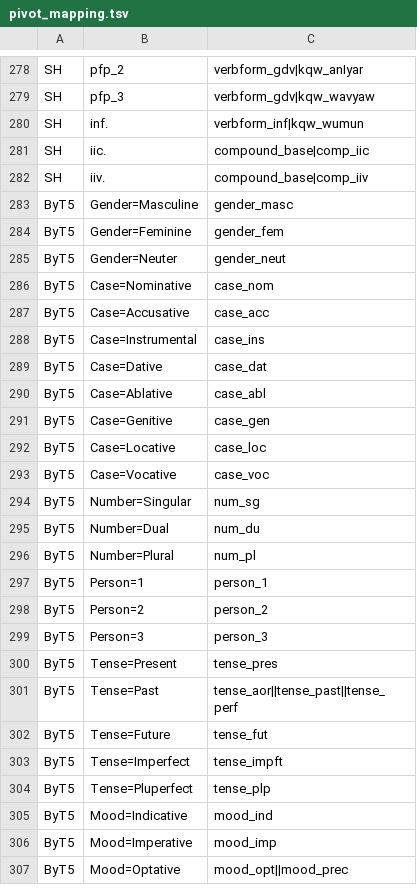
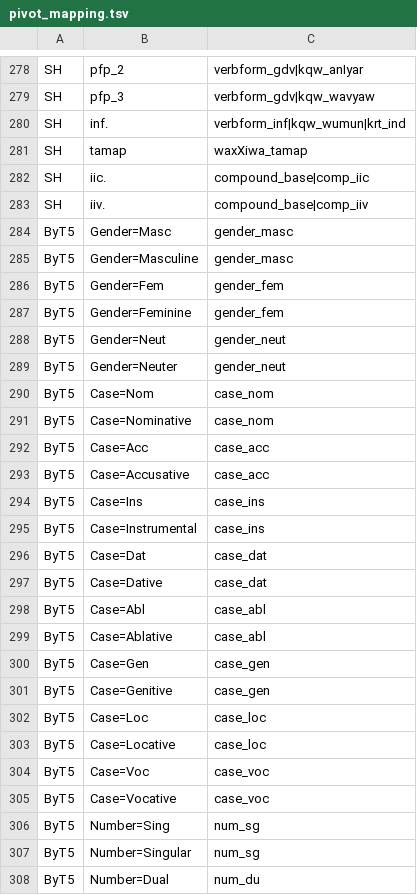
Before and after one commit to SriramKrishnan8/sanskrit-morph-converter, a TSV file: src/sanskrit_morph_converter/data/pivot_mapping.tsv, drawn as a sheet; only a part is shown, gaps mark what is left out; the shorter side is filled out with more unchanged rows; the diff covers the shown part only.

Commit message:
Updated pivot_mapping.tsv

```diff
--- a/src/sanskrit_morph_converter/data/pivot_mapping.tsv
+++ b/src/sanskrit_morph_converter/data/pivot_mapping.tsv
@@ -279,16 +279,29 @@ SH	pfp_2	verbform_gdv|kqw_anIyar
 SH	pfp_3	verbform_gdv|kqw_wavyaw
-SH	inf.	verbform_inf|kqw_wumun
+SH	inf.	verbform_inf|kqw_wumun|krt_ind
+SH	tamap	waxXiwa_tamap
 SH	iic.	compound_base|comp_iic
 SH	iiv.	compound_base|comp_iiv
+ByT5	Gender=Masc	gender_masc
 ByT5	Gender=Masculine	gender_masc
+ByT5	Gender=Fem	gender_fem
 ByT5	Gender=Feminine	gender_fem
+ByT5	Gender=Neut	gender_neut
 ByT5	Gender=Neuter	gender_neut
+ByT5	Case=Nom	case_nom
 ByT5	Case=Nominative	case_nom
+ByT5	Case=Acc	case_acc
 ByT5	Case=Accusative	case_acc
+ByT5	Case=Ins	case_ins
 ByT5	Case=Instrumental	case_ins
+ByT5	Case=Dat	case_dat
 ByT5	Case=Dative	case_dat
+ByT5	Case=Abl	case_abl
 ByT5	Case=Ablative	case_abl
+ByT5	Case=Gen	case_gen
 ByT5	Case=Genitive	case_gen
+ByT5	Case=Loc	case_loc
 ByT5	Case=Locative	case_loc
+ByT5	Case=Voc	case_voc
 ByT5	Case=Vocative	case_voc
+ByT5	Number=Sing	num_sg
 ByT5	Number=Singular	num_sg
```
Also changed, not shown: 25 added rows and 13 edited cells elsewhere in this file.
